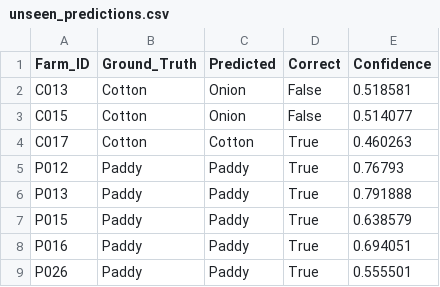
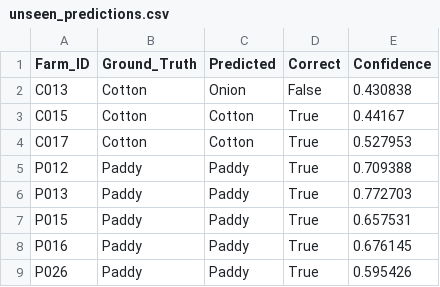
Before and after one commit to athxrvxaa/crop_predictor, a CSV file: unseen_predictions.csv, drawn as a sheet.

```diff
--- a/unseen_predictions.csv
+++ b/unseen_predictions.csv
@@ -1,9 +1,9 @@
 Farm_ID,Ground_Truth,Predicted,Correct,Confidence
-C013,Cotton,Onion,False,0.518581
-C015,Cotton,Onion,False,0.514077
-C017,Cotton,Cotton,True,0.460263
-P012,Paddy,Paddy,True,0.76793
-P013,Paddy,Paddy,True,0.791888
-P015,Paddy,Paddy,True,0.638579
-P016,Paddy,Paddy,True,0.694051
-P026,Paddy,Paddy,True,0.555501
+C013,Cotton,Onion,False,0.430838
+C015,Cotton,Cotton,True,0.44167
+C017,Cotton,Cotton,True,0.527953
+P012,Paddy,Paddy,True,0.709388
+P013,Paddy,Paddy,True,0.772703
+P015,Paddy,Paddy,True,0.657531
+P016,Paddy,Paddy,True,0.676145
+P026,Paddy,Paddy,True,0.595426
```
Also changed, not shown: misclassified_unseen_data.csv, 4 other files.
